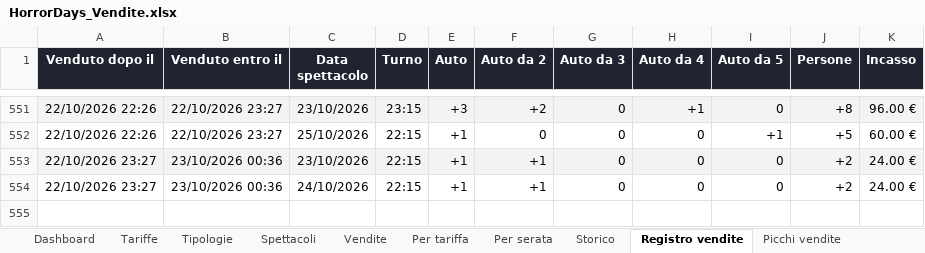
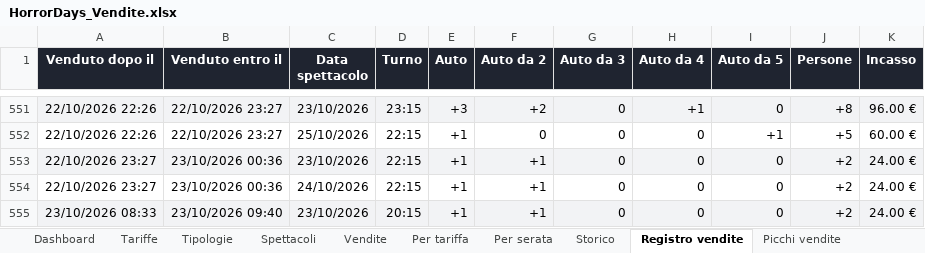
Before and after one commit to boostcreativeai-prog/HorrorDays, an Excel workbook: data/HorrorDays_Vendite.xlsx, sheet Registro vendite, drawn as a sheet; only a part is shown, gaps mark what is left out; values as stored, in another font and other column widths than the file's, no borders; the diff names each change by its address in the sheet, - before the commit and + after, or states it on an @@ line.

Commit message:
Report vendite 23/10/2026 09:40

```diff
--- a/data/HorrorDays_Vendite.xlsx (sheet Registro vendite)
+++ b/data/HorrorDays_Vendite.xlsx (sheet Registro vendite)
+row 555: 23/10/2026 08:33 | 23/10/2026 09:40 | 23/10/2026 | 20:15 | +1 | +1 | 0 | 0 | 0 | +2 | 24.00 €
```
Also changed, not shown: sheet Picchi vendite, sheet Storico, sheet Vendite, sheet Dashboard, charts or pictures, site/HorrorDays_Vendite.xlsx, 4 other files.
